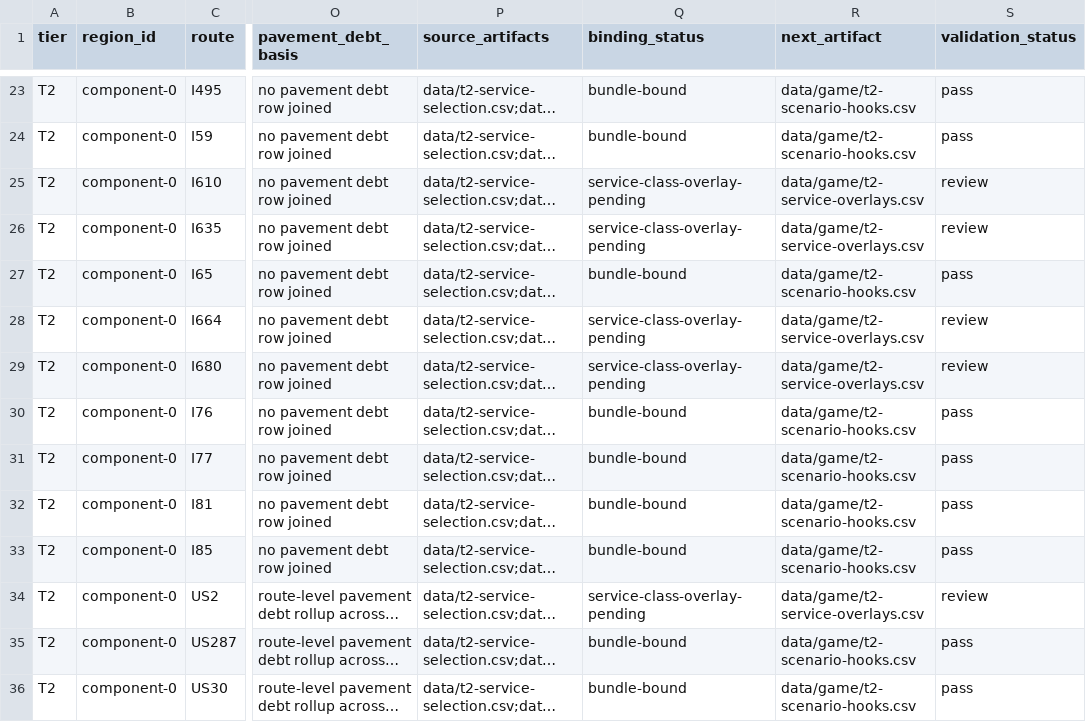
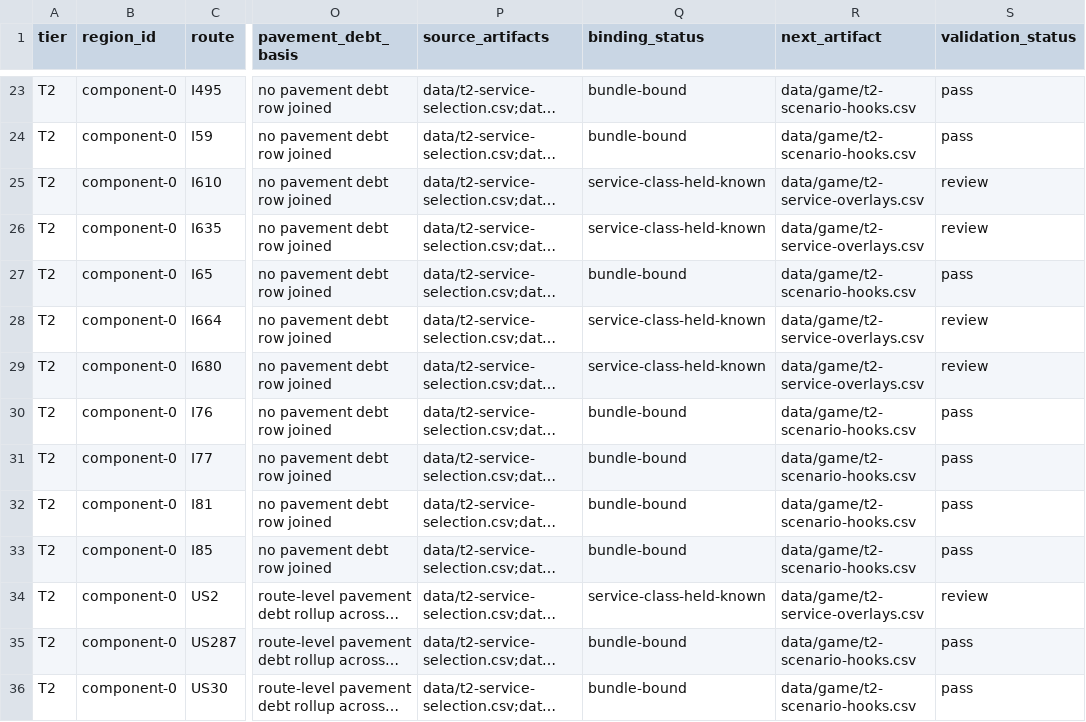
Before and after one commit to giodl73-repo/ROUTE, a CSV file: data/game/t2-bundle-overlays.csv, drawn as a sheet; only a part is shown, gaps mark what is left out; long unchanged cells end in …; the diff covers the shown part only; the diff names each change by its address in the sheet, - before the commit and + after, or states it on an @@ line.

```diff
--- a/data/game/t2-bundle-overlays.csv
+++ b/data/game/t2-bundle-overlays.csv
-Q25:Q26 (binding_status): service-class-overlay-pending
+Q25:Q26 (binding_status): service-class-held-known
-Q28:Q29 (binding_status): service-class-overlay-pending
+Q28:Q29 (binding_status): service-class-held-known
-Q34 (binding_status): service-class-overlay-pending
+Q34 (binding_status): service-class-held-known
```
Also changed, not shown: 10 edited cells elsewhere in this file, data/optimizer-constraint-ledger.csv, 4 other files.
